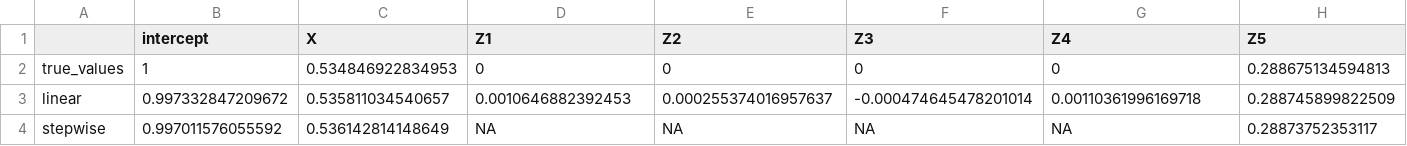
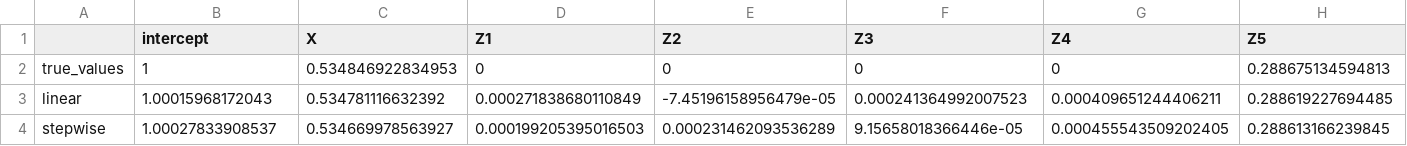
Before and after one commit to RaspberryEmma/OLD-Confounder-Handling-Data-Preprocessing, a CSV file: data/c16-model-coefs.csv, drawn as a sheet; only a part is shown; the diff covers the shown part only; the diff names each change by its address in the sheet, - before the commit and + after, or states it on an @@ line.

```diff
--- a/data/c16-model-coefs.csv
+++ b/data/c16-model-coefs.csv
-B3 (intercept): 0.997332847209672
+B3 (intercept): 1.00015968172043
-C3 (X): 0.535811034540657
+C3 (X): 0.534781116632392
-D3 (Z1): 0.0010646882392453
+D3 (Z1): 0.000271838680110849
-E3 (Z2): 0.000255374016957637
+E3 (Z2): -7.45196158956479e-05
-F3 (Z3): -0.000474645478201014
+F3 (Z3): 0.000241364992007523
-G3 (Z4): 0.00110361996169718
+G3 (Z4): 0.000409651244406211
-H3 (Z5): 0.288745899822509
+H3 (Z5): 0.288619227694485
-B4 (intercept): 0.997011576055592
+B4 (intercept): 1.00027833908537
-C4 (X): 0.536142814148649
+C4 (X): 0.534669978563927
-D4 (Z1): NA
+D4 (Z1): 0.000199205395016503
-E4 (Z2): NA
+E4 (Z2): 0.000231462093536289
-F4 (Z3): NA
+F4 (Z3): 9.15658018366446e-05
-G4 (Z4): NA
+G4 (Z4): 0.000455543509202405
-H4 (Z5): 0.28873752353117
+H4 (Z5): 0.288613166239845
```
Also changed, not shown: 81 edited cells elsewhere in this file, data/c16-results-table.csv, data/c32-model-coefs.csv, 28 other files.
